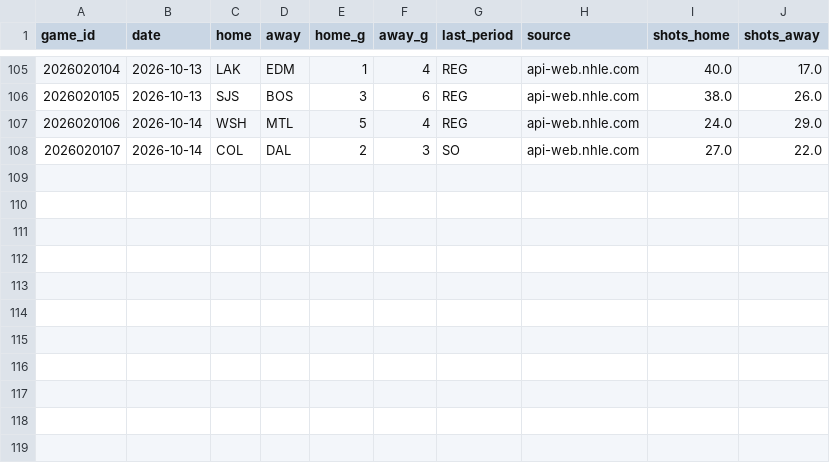
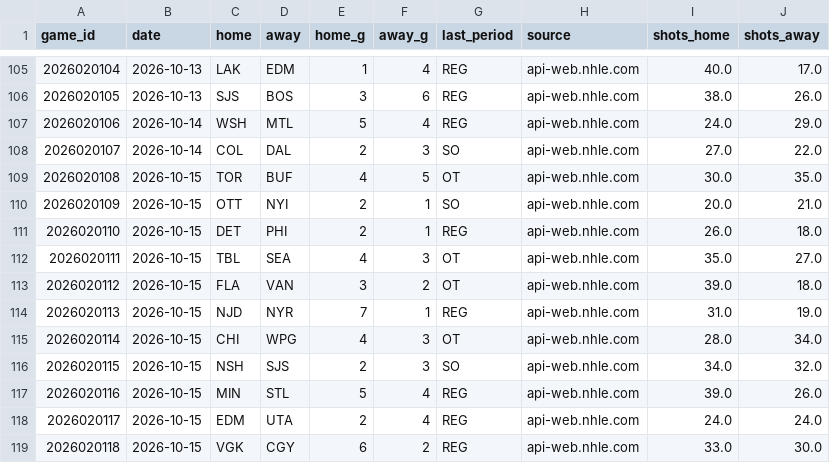
Before and after one commit to ph05/neurhl, a CSV file: orr/output/live/results_2027.csv, drawn as a sheet; only a part is shown, gaps mark what is left out; the diff names each change by its address in the sheet, - before the commit and + after, or states it on an @@ line.

Commit message:
ORR live: results and daily forecast 2026-10-16 (17:36Z)

```diff
--- a/orr/output/live/results_2027.csv
+++ b/orr/output/live/results_2027.csv
+row 109: 2026020108 | 2026-10-15 | TOR | BUF | 4 | 5 | OT | api-web.nhle.com | 30.0 | 35.0
+row 110: 2026020109 | 2026-10-15 | OTT | NYI | 2 | 1 | SO | api-web.nhle.com | 20.0 | 21.0
+row 111: 2026020110 | 2026-10-15 | DET | PHI | 2 | 1 | REG | api-web.nhle.com | 26.0 | 18.0
+row 112: 2026020111 | 2026-10-15 | TBL | SEA | 4 | 3 | OT | api-web.nhle.com | 35.0 | 27.0
+row 113: 2026020112 | 2026-10-15 | FLA | VAN | 3 | 2 | OT | api-web.nhle.com | 39.0 | 18.0
+row 114: 2026020113 | 2026-10-15 | NJD | NYR | 7 | 1 | REG | api-web.nhle.com | 31.0 | 19.0
+row 115: 2026020114 | 2026-10-15 | CHI | WPG | 4 | 3 | OT | api-web.nhle.com | 28.0 | 34.0
+row 116: 2026020115 | 2026-10-15 | NSH | SJS | 2 | 3 | SO | api-web.nhle.com | 34.0 | 32.0
+row 117: 2026020116 | 2026-10-15 | MIN | STL | 5 | 4 | REG | api-web.nhle.com | 39.0 | 26.0
+row 118: 2026020117 | 2026-10-15 | EDM | UTA | 2 | 4 | REG | api-web.nhle.com | 24.0 | 24.0
+row 119: 2026020118 | 2026-10-15 | VGK | CGY | 6 | 2 | REG | api-web.nhle.com | 33.0 | 30.0
```
Also changed, not shown: 14 other files.
